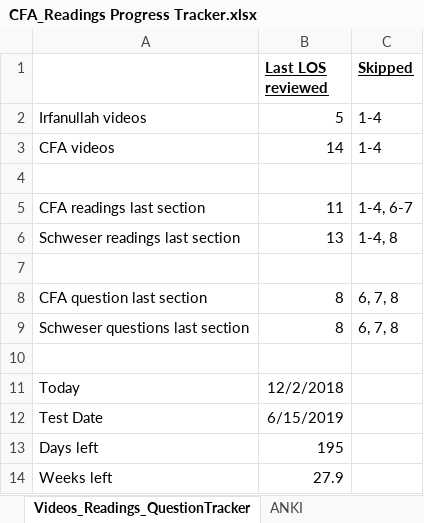
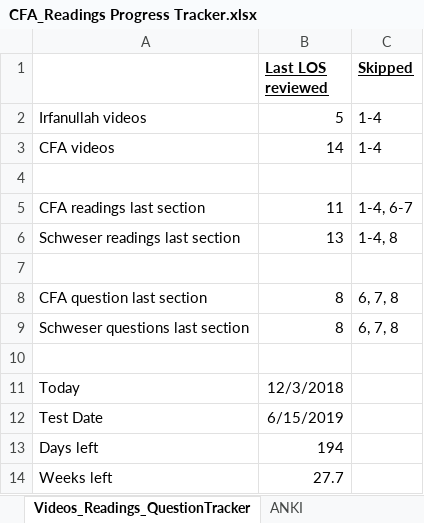
Before and after one commit to sungcalvin/CodeProjects, an Excel workbook: CFA L3 2019/CFA_Readings Progress Tracker.xlsx, sheet Videos_Readings_QuestionTracker, drawn as a sheet; values as stored, in another font and other column widths than the file's, no borders; the diff names each change by its address in the sheet, - before the commit and + after, or states it on an @@ line.

```diff
--- a/CFA L3 2019/CFA_Readings Progress Tracker.xlsx (sheet Videos_Readings_QuestionTracker)
+++ b/CFA L3 2019/CFA_Readings Progress Tracker.xlsx (sheet Videos_Readings_QuestionTracker)
-B11 (Last LOS reviewed): 12/2/2018
+B11 (Last LOS reviewed): 12/3/2018
-B13 (Last LOS reviewed): 195
+B13 (Last LOS reviewed): 194
-B14 (Last LOS reviewed): 27.9
+B14 (Last LOS reviewed): 27.7
```
Also changed, not shown: 1 other file.
